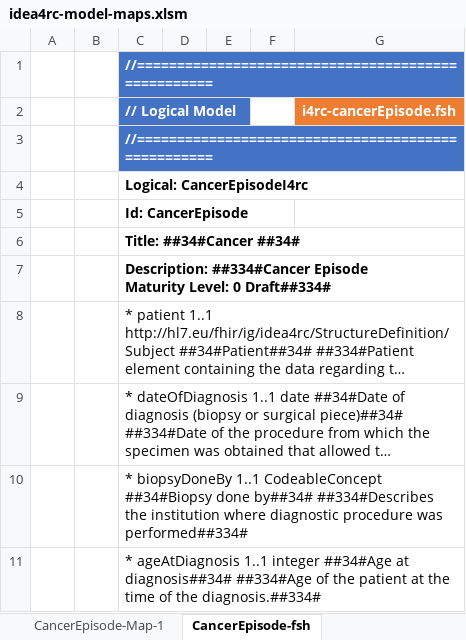
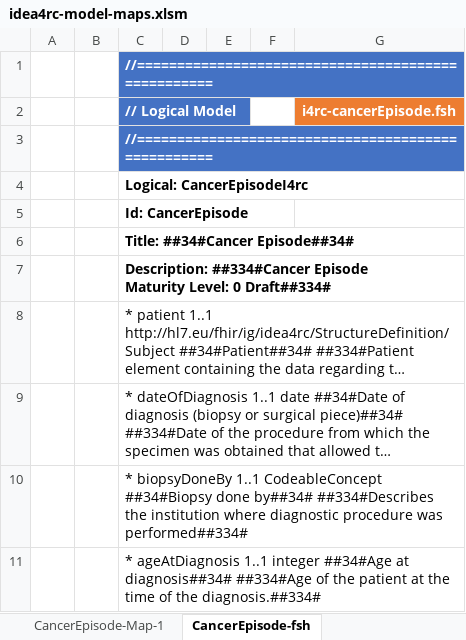
Before and after one commit to hl7-eu/idea4rc, an Excel workbook: src-models/idea4rc-model-maps.xlsm, sheet CancerEpisode-fsh, drawn as a sheet; only a part is shown; long unchanged cells end in …; values as stored, in another font and other column widths than the file's, no borders; charts and pictures not drawn; the diff names each change by its address in the sheet, - before the commit and + after, or states it on an @@ line.

```diff
--- a/src-models/idea4rc-model-maps.xlsm (sheet CancerEpisode-fsh)
+++ b/src-models/idea4rc-model-maps.xlsm (sheet CancerEpisode-fsh)
-C6 (// Logical Model): Title: ##34#Cancer ##34#
+C6 (// Logical Model): Title: ##34#Cancer Episode##34#
```
Also changed, not shown: sheet ClinicalStage, sheet ClinicalStage-Map-1, sheet CancerEpisode, sheet ClinicalStage-fsh, sheet ClinicalStage-ConceptMap, sheet CancerEpisode-ConceptMap-1, 2 more sheets, other sheet tabs, formulas that keep their value, charts or pictures, src-models/MODIFIED_FHIR_IDEA4RC_DM.xlsx, 14 other files.
